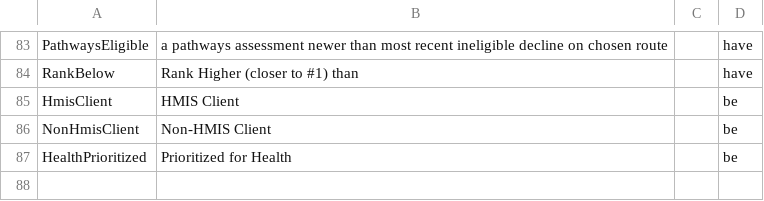
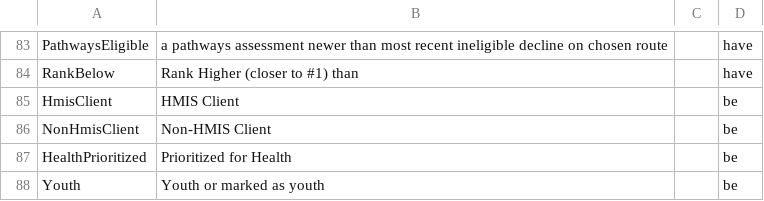
Before and after one commit to greenriver/boston-cas, a CSV file: db/rules.csv, drawn as a sheet; only a part is shown, gaps mark what is left out; the diff names each change by its address in the sheet, - before the commit and + after, or states it on an @@ line.

Commit message:
New rule for youth

```diff
--- a/db/rules.csv
+++ b/db/rules.csv
+row 88: Youth | Youth or marked as youth |  | be
```
Also changed, not shown: 12 other files.
